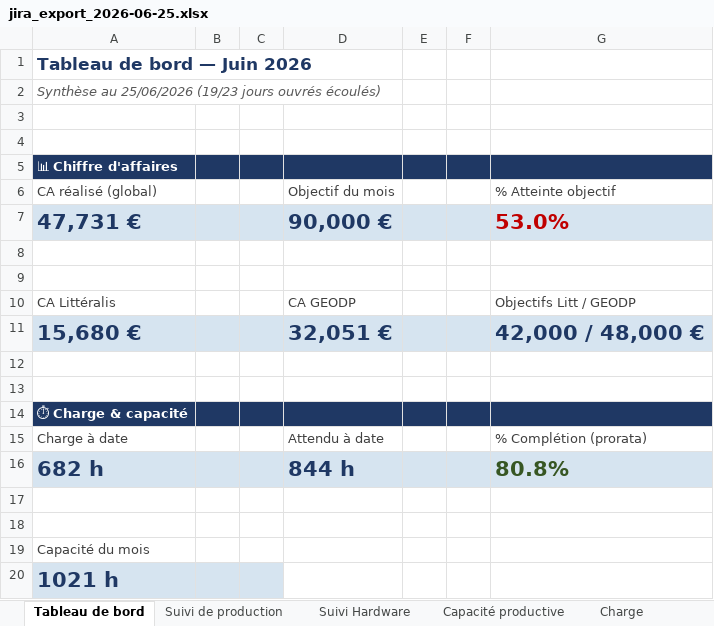
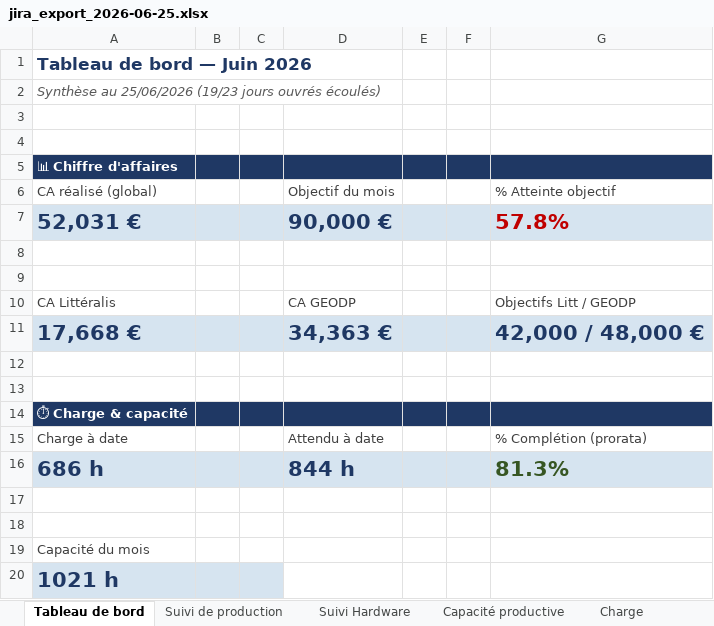
Before and after one commit to MathildePanierDelivery/jira-export, an Excel workbook: jira_export_2026-06-25.xlsx, sheet Tableau de bord, drawn as a sheet; only a part is shown; values as stored, in another font and other column widths than the file's, no borders; removed rows and columns are numbered as before the commit, all else as after; the diff names each change by its address in the sheet, - before the commit and + after, or states it on an @@ line.

```diff
--- a/jira_export_2026-06-25.xlsx (sheet Tableau de bord)
+++ b/jira_export_2026-06-25.xlsx (sheet Tableau de bord)
-row 7: 47,731 € |  |  | 90,000 € |  |  | 53.0%
+row 7: 52,031 € |  |  | 90,000 € |  |  | 57.8%
-row 11: 15,680 € |  |  | 32,051 € |  |  | 42,000 / 48,000 €
+row 11: 17,668 € |  |  | 34,363 € |  |  | 42,000 / 48,000 €
-row 16: 682 h |  |  | 844 h |  |  | 80.8%
+row 16: 686 h |  |  | 844 h |  |  | 81.3%
```
Also changed, not shown: sheet Suivi de production, sheet Backlog, sheet Charge, _historique.xlsx, 3 other files.
